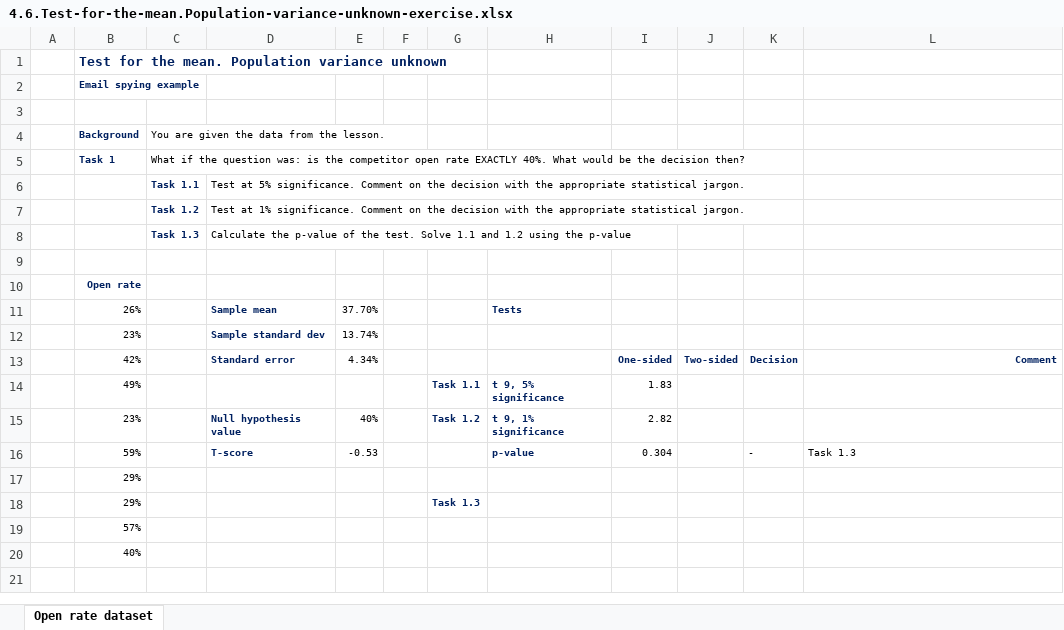
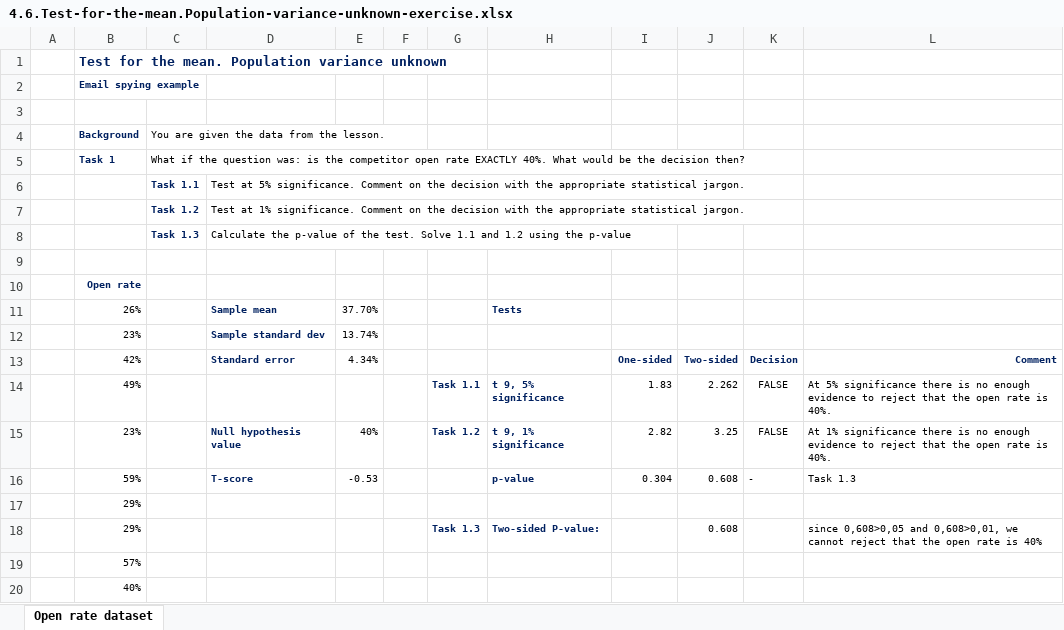
Before and after one commit to manuelvigarcia/datascience_bootcamp, an Excel workbook: resources/Part_3_Statistics/S20_L128/4.6.Test-for-the-mean.Population-variance-unknown-exercise.xlsx, sheet Open rate dataset, drawn as a sheet; values as stored, in another font and other column widths than the file's, no borders; removed rows and columns are numbered as before the commit, all else as after; the diff names each change by its address in the sheet, - before the commit and + after, or states it on an @@ line.

Commit message:
Added hypothesis testing with the mean population exercises.

```diff
--- a/resources/Part_3_Statistics/S20_L128/4.6.Test-for-the-mean.Population-variance-unknown-exercise.xlsx (sheet Open rate dataset)
+++ b/resources/Part_3_Statistics/S20_L128/4.6.Test-for-the-mean.Population-variance-unknown-exercise.xlsx (sheet Open rate dataset)
-J14: (empty)
+J14: 2.262
-K14:K15: (empty)
+K14:K15: FALSE
-L14: (empty)
+L14: At 5% significance there is no enough evidence to reject that the open rate is 40%.
-J15: (empty)
+J15: 3.25
-L15: (empty)
+L15: At 1% significance there is no enough evidence to reject that the open rate is 40%.
-J16: (empty)
+J16: 0.608
-row 18:  | 29% |  |  |  |  | Task 1.3
+row 18:  | 29% |  |  |  |  | Task 1.3 | Two-sided P-value: |  | 0.608 |  | since 0,608>0,05 and 0,608>0,01, we cannot reject that the open rate is 40%
```
Also changed, not shown: resources/Part_3_Statistics/S20_L125/4.4.Test-for-the-mean.Population-variance-known-exercise.xlsx.
